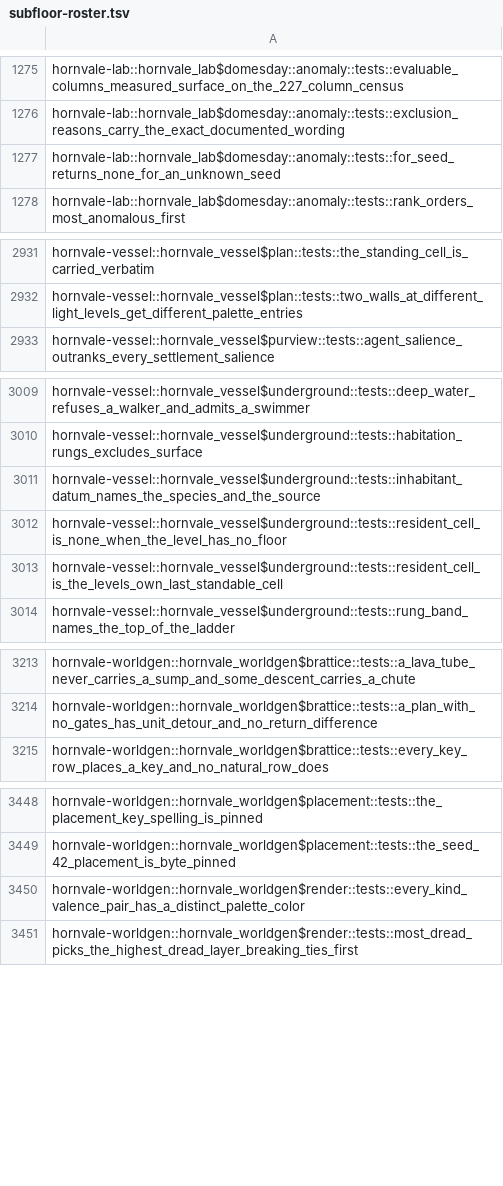
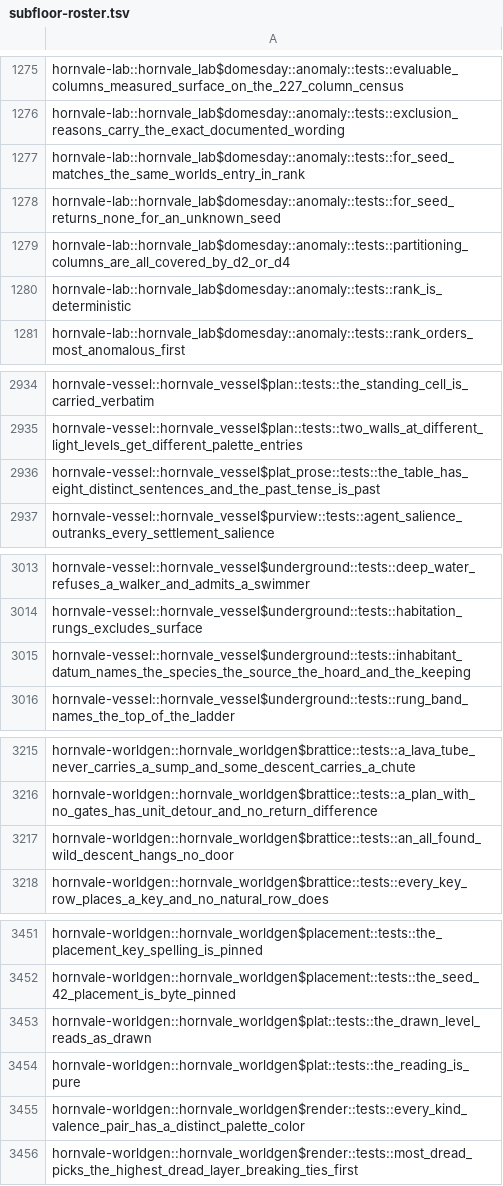
Before and after one commit to hornvale/hornvale, a TSV file: docs/timings/subfloor-roster.tsv, drawn as a sheet; only a part is shown, gaps mark what is left out.

```diff
--- a/docs/timings/subfloor-roster.tsv
+++ b/docs/timings/subfloor-roster.tsv
@@ -1276,3 +1276,6 @@ hornvale-lab::hornvale_lab$domesday::anomaly::tests::evaluable_columns_measured_
 hornvale-lab::hornvale_lab$domesday::anomaly::tests::exclusion_reasons_carry_the_exact_documented_wording
+hornvale-lab::hornvale_lab$domesday::anomaly::tests::for_seed_matches_the_same_worlds_entry_in_rank
 hornvale-lab::hornvale_lab$domesday::anomaly::tests::for_seed_returns_none_for_an_unknown_seed
+hornvale-lab::hornvale_lab$domesday::anomaly::tests::partitioning_columns_are_all_covered_by_d2_or_d4
+hornvale-lab::hornvale_lab$domesday::anomaly::tests::rank_is_deterministic
 hornvale-lab::hornvale_lab$domesday::anomaly::tests::rank_orders_most_anomalous_first
@@ -2932,2 +2935,3 @@ hornvale-vessel::hornvale_vessel$plan::tests::the_standing_cell_is_carried_verba
 hornvale-vessel::hornvale_vessel$plan::tests::two_walls_at_different_light_levels_get_different_palette_entries
+hornvale-vessel::hornvale_vessel$plat_prose::tests::the_table_has_eight_distinct_sentences_and_the_past_tense_is_past
 hornvale-vessel::hornvale_vessel$purview::tests::agent_salience_outranks_every_settlement_salience
@@ -3010,5 +3014,3 @@ hornvale-vessel::hornvale_vessel$underground::tests::deep_water_refuses_a_walker
 hornvale-vessel::hornvale_vessel$underground::tests::habitation_rungs_excludes_surface
-hornvale-vessel::hornvale_vessel$underground::tests::inhabitant_datum_names_the_species_and_the_source
-hornvale-vessel::hornvale_vessel$underground::tests::resident_cell_is_none_when_the_level_has_no_floor
-hornvale-vessel::hornvale_vessel$underground::tests::resident_cell_is_the_levels_own_last_standable_cell
+hornvale-vessel::hornvale_vessel$underground::tests::inhabitant_datum_names_the_species_the_source_the_hoard_and_the_keeping
 hornvale-vessel::hornvale_vessel$underground::tests::rung_band_names_the_top_of_the_ladder
@@ -3214,2 +3216,3 @@ hornvale-worldgen::hornvale_worldgen$brattice::tests::a_lava_tube_never_carries_
 hornvale-worldgen::hornvale_worldgen$brattice::tests::a_plan_with_no_gates_has_unit_detour_and_no_return_difference
+hornvale-worldgen::hornvale_worldgen$brattice::tests::an_all_found_wild_descent_hangs_no_door
 hornvale-worldgen::hornvale_worldgen$brattice::tests::every_key_row_places_a_key_and_no_natural_row_does
@@ -3449,2 +3452,4 @@ hornvale-worldgen::hornvale_worldgen$placement::tests::the_placement_key_spellin
 hornvale-worldgen::hornvale_worldgen$placement::tests::the_seed_42_placement_is_byte_pinned
+hornvale-worldgen::hornvale_worldgen$plat::tests::the_drawn_level_reads_as_drawn
+hornvale-worldgen::hornvale_worldgen$plat::tests::the_reading_is_pure
 hornvale-worldgen::hornvale_worldgen$render::tests::every_kind_valence_pair_has_a_distinct_palette_color
```
Also changed, not shown: docs/timings/test-baseline-lefford.tsv, 1 other file.
